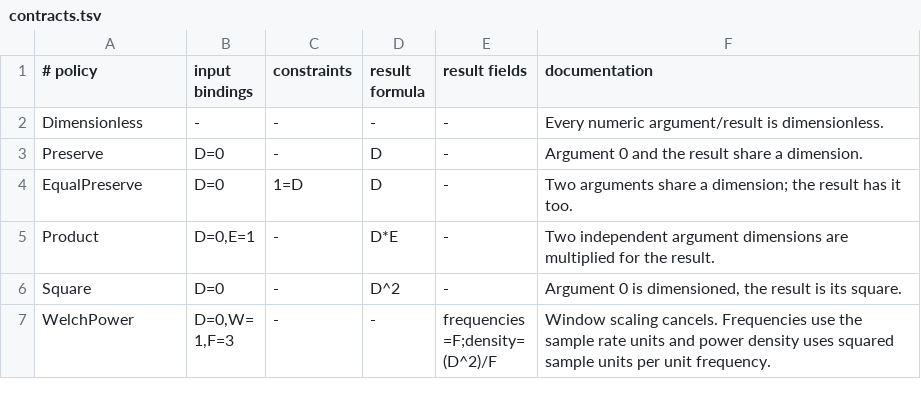
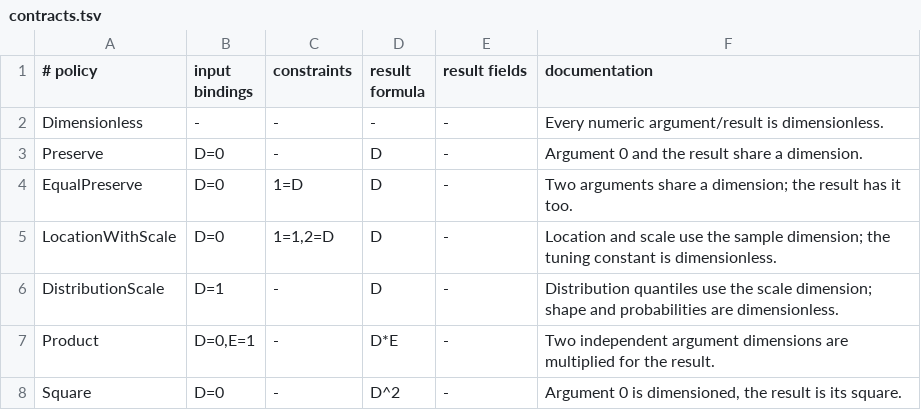
Before and after one commit to Apich-Organization/rssn, a TSV file: tools/rssn-api-gen/contracts.tsv, drawn as a sheet; only a part is shown; the shorter side is filled out with more unchanged rows; the diff names each change by its address in the sheet, - before the commit and + after, or states it on an @@ line.

```diff
--- a/tools/rssn-api-gen/contracts.tsv
+++ b/tools/rssn-api-gen/contracts.tsv
+row 5: LocationWithScale | D=0 | 1=1,2=D | D | - | Location and scale use the sample dimension; the tuning constant is dimensionless.
+row 6: DistributionScale | D=1 | - | D | - | Distribution quantiles use the scale dimension; shape and probabilities are dimensionless.
```
Also changed, not shown: tools/rssn-api-gen/codec-policy.tsv, 1 other file.
